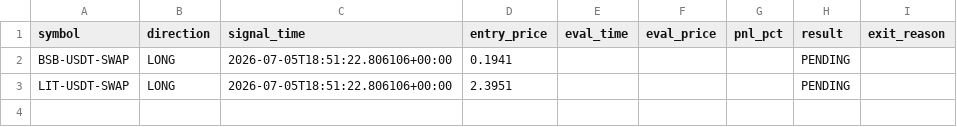
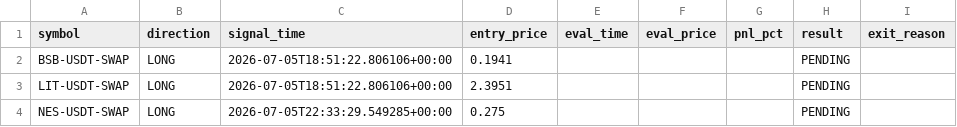
Before and after one commit to ksemehmet5-afk/altcoin-monitor-, a CSV file: monitor_state/signals_log.csv, drawn as a sheet.

```diff
--- a/monitor_state/signals_log.csv
+++ b/monitor_state/signals_log.csv
@@ -3 +3,2 @@ BSB-USDT-SWAP,LONG,2026-07-05T18:51:22.806106+00:00,0.1941,,,,PENDING,
 LIT-USDT-SWAP,LONG,2026-07-05T18:51:22.806106+00:00,2.3951,,,,PENDING,
+NES-USDT-SWAP,LONG,2026-07-05T22:33:29.549285+00:00,0.275,,,,PENDING,
```
Also changed, not shown: 3 other files.
